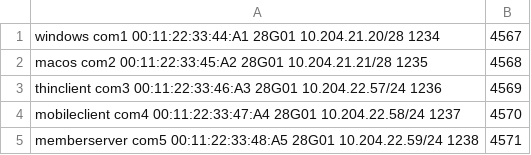
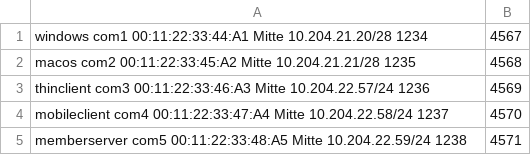
Before and after one commit to univention/ucs-school, a CSV file: ucs-school-import/examples/import-computer-example.csv, drawn as a sheet.

```diff
--- a/ucs-school-import/examples/import-computer-example.csv
+++ b/ucs-school-import/examples/import-computer-example.csv
@@ -1,5 +1,5 @@
-windows	com1	00:11:22:33:44:A1	28G01	10.204.21.20/28	1234,4567
-macos	com2	00:11:22:33:45:A2	28G01	10.204.21.21/28	1235,4568
-thinclient	com3	00:11:22:33:46:A3	28G01	10.204.22.57/24	1236,4569
-mobileclient	com4	00:11:22:33:47:A4	28G01	10.204.22.58/24	1237,4570
-memberserver	com5	00:11:22:33:48:A5	28G01	10.204.22.59/24	1238,4571
+windows	com1	00:11:22:33:44:A1	Mitte	10.204.21.20/28	1234,4567
+macos	com2	00:11:22:33:45:A2	Mitte	10.204.21.21/28	1235,4568
+thinclient	com3	00:11:22:33:46:A3	Mitte	10.204.22.57/24	1236,4569
+mobileclient	com4	00:11:22:33:47:A4	Mitte	10.204.22.58/24	1237,4570
+memberserver	com5	00:11:22:33:48:A5	Mitte	10.204.22.59/24	1238,4571
```
Also changed, not shown: ucs-school-import/examples/import-networks-example.csv, ucs-school-import/examples/import-printer-example.csv, 5 other files.
